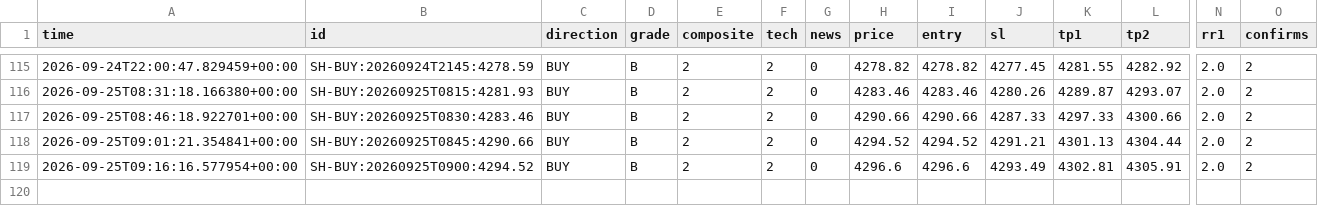
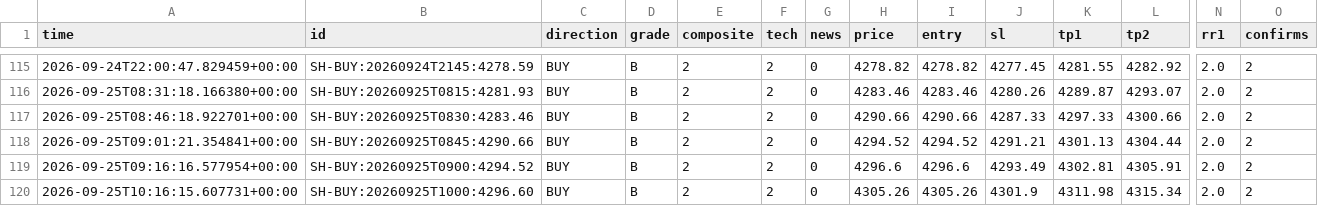
Before and after one commit to thesarpandjiux/xausignal, a CSV file: signals_shadow.csv, drawn as a sheet; only a part is shown, gaps mark what is left out; rows hold the shown columns only; the diff names each change by its address in the sheet, - before the commit and + after, or states it on an @@ line.

```diff
--- a/signals_shadow.csv
+++ b/signals_shadow.csv
+row 120: 2026-09-25T10:16:15.607731+00:00 | SH-BUY:20260925T1000:4296.60 | BUY | B | 2 | 2 | 0 | 4305.26 | 4305.26 | 4301.9 | 4311.98 | 4315.34 | 2.0 | 2
```
Also changed, not shown: journal.csv, journal_shadow.csv, 5 other files.
